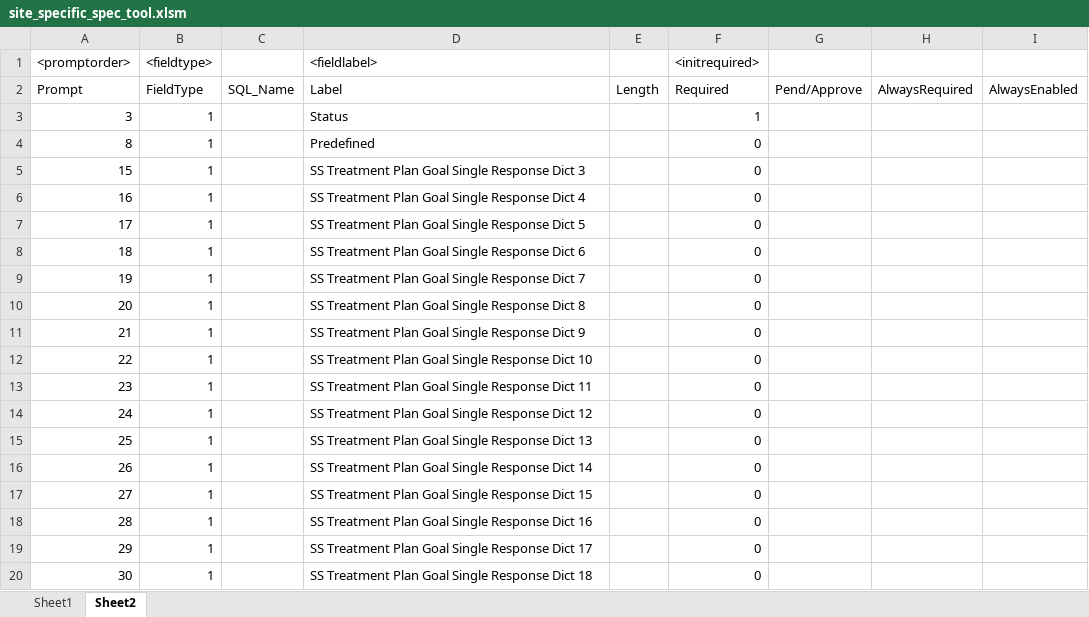
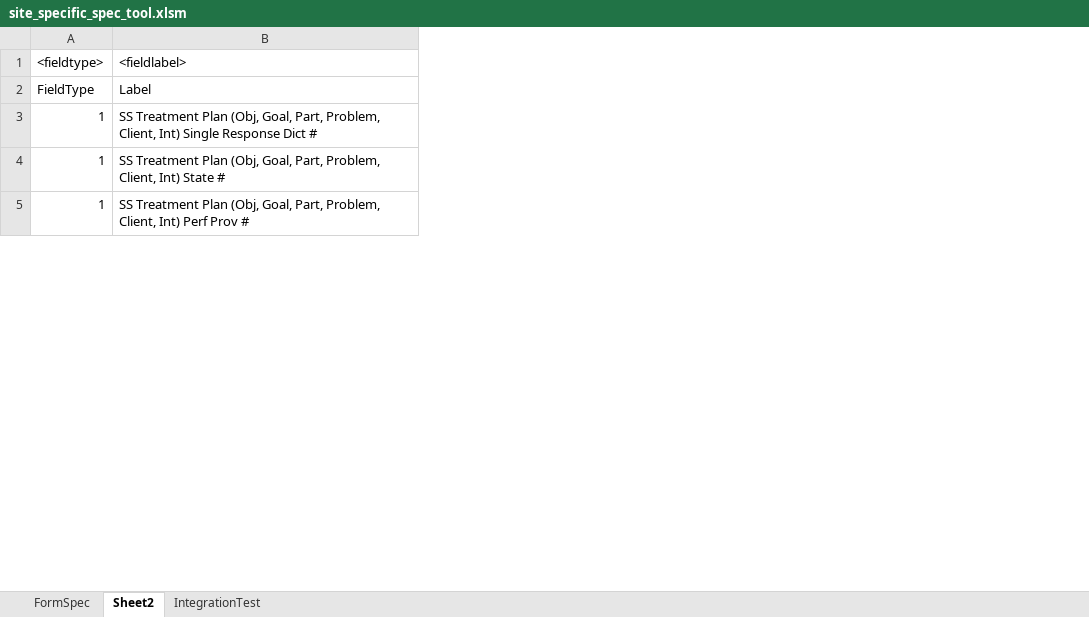
Before and after one commit to JimmySticks2001/siteSpecificModelingSpec, an Excel workbook: site_specific_spec_tool.xlsm, sheet Sheet2, drawn as a sheet; only a part is shown; values as stored, in another font and other column widths than the file's, no cell formats; removed rows and columns are numbered as before the commit, all else as after; the diff covers the shown part only; the diff names each change by its address in the sheet, - before the commit and + after, or states it on an @@ line.

```diff
--- a/site_specific_spec_tool.xlsm (sheet Sheet2)
+++ b/site_specific_spec_tool.xlsm (sheet Sheet2)
-sheet tab: Sheet1
+sheet tab: FormSpec
+sheet tab: IntegrationTest
-column A (<promptorder>), row 2: Prompt; rows 5-7: 15 | 16 | 17
-column C, row 2: SQL_Name
-column E, row 2: Length
-column F (<initrequired>), row 2: Required; rows 5-7: all 0
-column G, row 2: Pend/Approve
-column H, row 2: AlwaysRequired
-column I, row 2: AlwaysEnabled
-row 3: 3 | 1 |  | Status |  | 1
-row 4: 8 | 1 |  | Predefined |  | 0
-B3 (<fieldlabel>): …Treatment Plan Goal Single Response Dict 3
+B3 (<fieldlabel>): …Treatment Plan (Obj, Goal, Part, Problem, Client, Int) Single Response Dict #
-B4 (<fieldlabel>): …Treatment Plan Goal Single Response Dict 4
+B4 (<fieldlabel>): …Treatment Plan (Obj, Goal, Part, Problem, Client, Int) State #
-B5 (<fieldlabel>): …Treatment Plan Goal Single Response Dict 5
+B5 (<fieldlabel>): …Treatment Plan (Obj, Goal, Part, Problem, Client, Int) Perf Prov #
-row 8: 18 | 1 |  | SS Treatment Plan Goal Single Response Dict 6 |  | 0
-row 9: 19 | 1 |  | SS Treatment Plan Goal Single Response Dict 7 |  | 0
-row 10: 20 | 1 |  | SS Treatment Plan Goal Single Response Dict 8 |  | 0
-row 11: 21 | 1 |  | SS Treatment Plan Goal Single Response Dict 9 |  | 0
-row 12: 22 | 1 |  | SS Treatment Plan Goal Single Response Dict 10 |  | 0
-row 13: 23 | 1 |  | SS Treatment Plan Goal Single Response Dict 11 |  | 0
-row 14: 24 | 1 |  | SS Treatment Plan Goal Single Response Dict 12 |  | 0
-row 15: 25 | 1 |  | SS Treatment Plan Goal Single Response Dict 13 |  | 0
-row 16: 26 | 1 |  | SS Treatment Plan Goal Single Response Dict 14 |  | 0
-row 17: 27 | 1 |  | SS Treatment Plan Goal Single Response Dict 15 |  | 0
-row 18: 28 | 1 |  | SS Treatment Plan Goal Single Response Dict 16 |  | 0
-row 19: 29 | 1 |  | SS Treatment Plan Goal Single Response Dict 17 |  | 0
-row 20: 30 | 1 |  | SS Treatment Plan Goal Single Response Dict 18 |  | 0
```
Also changed, not shown: 10 added rows, 45 removed rows and 35 edited cells elsewhere in this sheet, sheet FormSpec, cell formats, charts or pictures, 23 other files.
